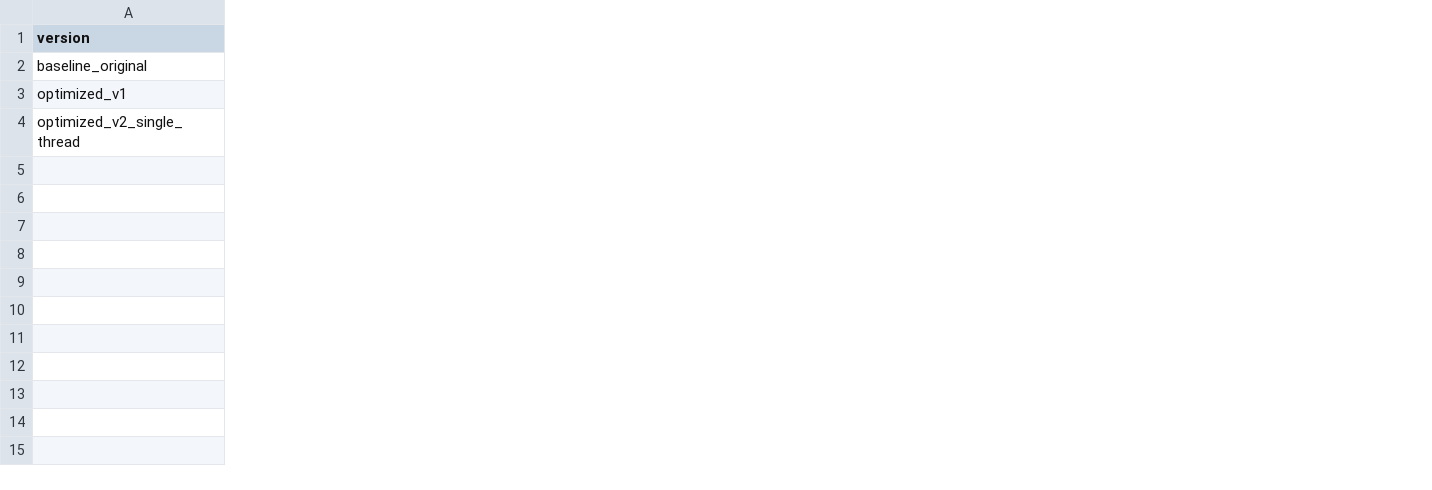
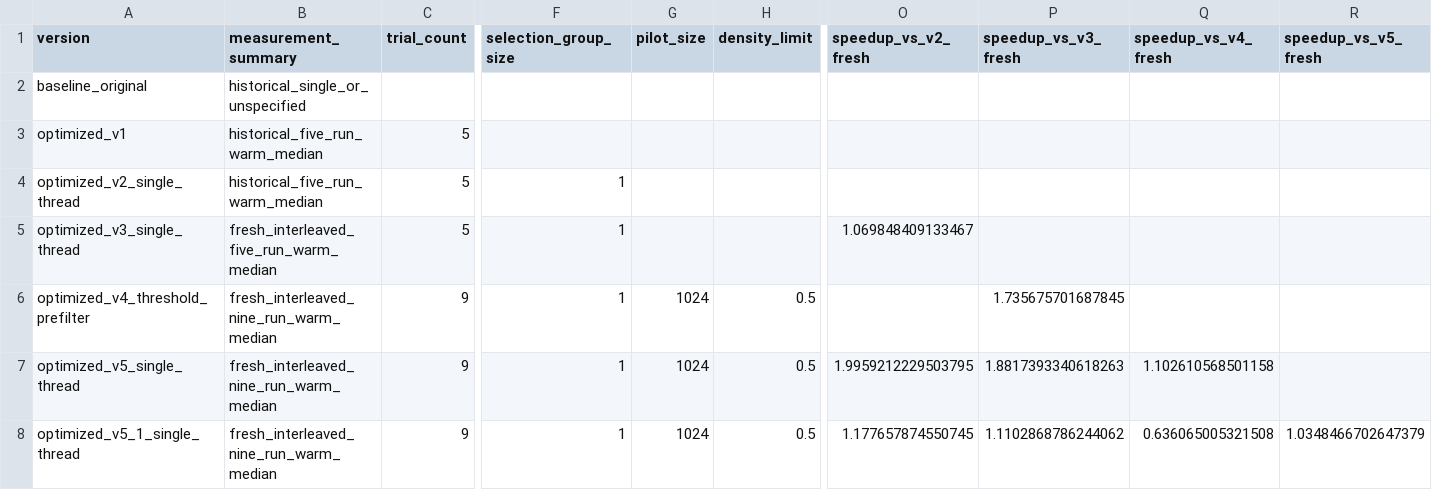
Before and after one commit to KorolArbuz/3804ICT, a CSV file: results/custom_knn_optimization.csv, drawn as a sheet; only a part is shown, gaps mark what is left out; rows hold the shown columns only; the diff covers the shown part only; the diff names each change by its address in the sheet, - before the commit and + after, or states it on an @@ line.

```diff
--- a/results/custom_knn_optimization.csv
+++ b/results/custom_knn_optimization.csv
+column B (measurement_summary), rows 2-4: historical_single_or_unspecified | historical_five_run_warm_median | historical_five_run_warm_median
+column C (trial_count), rows 3-4: 5 | 5
+column F (selection_group_size), row 4: 1
+column G (pilot_size), empty
+column H (density_limit), empty
+column O (speedup_vs_v2_fresh), empty
+column P (speedup_vs_v3_fresh), empty
+column Q (speedup_vs_v4_fresh), empty
+column R (speedup_vs_v5_fresh), empty
+row 5: optimized_v3_single_thread | fresh_interleaved_five_run_warm_median | 5 | 1 |  |  | 1.069848409133467
+row 6: optimized_v4_threshold_prefilter | fresh_interleaved_nine_run_warm_median | 9 | 1 | 1024 | 0.5 |  | 1.735675701687845
+row 7: optimized_v5_single_thread | fresh_interleaved_nine_run_warm_median | 9 | 1 | 1024 | 0.5 | 1.9959212229503795 | 1.8817393340618263 | 1.102610568501158
+row 8: optimized_v5_1_single_thread | fresh_interleaved_nine_run_warm_median | 9 | 1 | 1024 | 0.5 | 1.177657874550745 | 1.1102868786244062 | 0.636065005321508 | 1.0348466702647379
```
Also changed, not shown: 1 edited cell elsewhere in this file, results/metrics_comparison.csv, results/runtime_comparison.csv, 8 other files.
